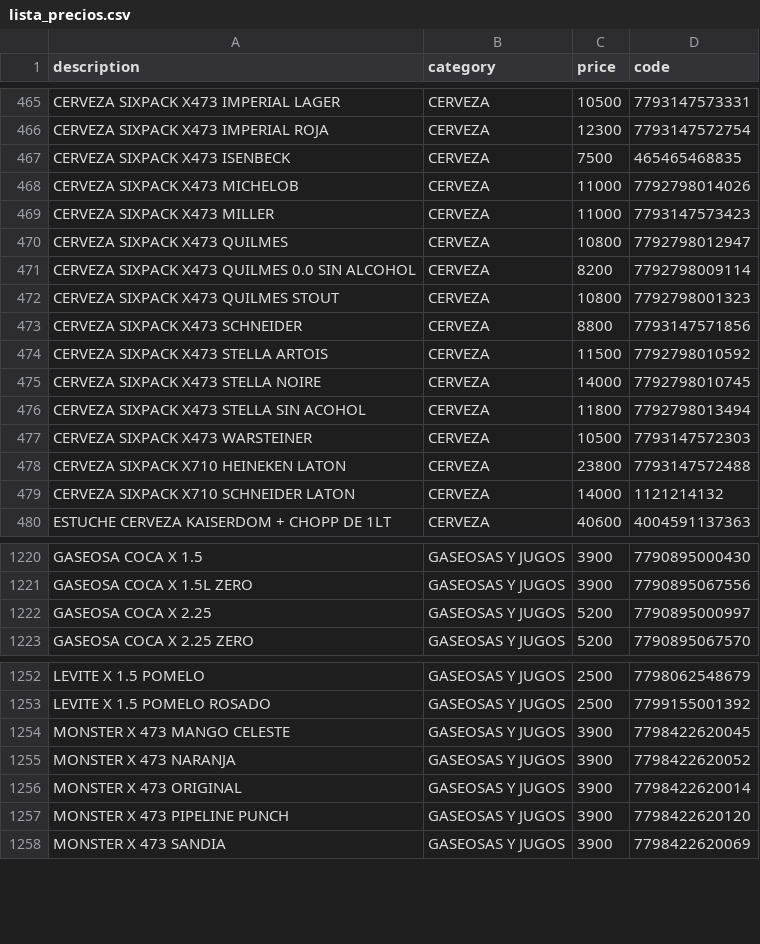
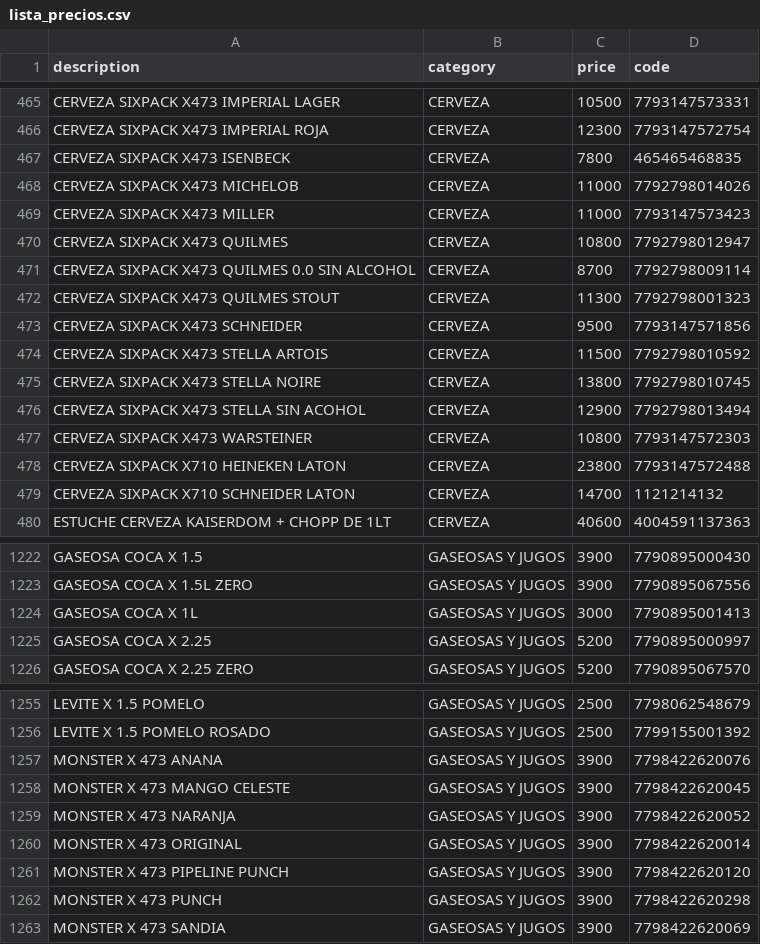
Before and after one commit to Daniel-Leguizamon/lista-precios-montes, a CSV file: lista_precios.csv, drawn as a sheet; only a part is shown, gaps mark what is left out; the diff covers the shown part only.

```diff
--- a/lista_precios.csv
+++ b/lista_precios.csv
@@ -466,3 +466,3 @@ CERVEZA SIXPACK X473 IMPERIAL LAGER;CERVEZA;10500;7793147573331
 CERVEZA SIXPACK X473 IMPERIAL ROJA;CERVEZA;12300;7793147572754
-CERVEZA SIXPACK X473 ISENBECK;CERVEZA;7500;465465468835
+CERVEZA SIXPACK X473 ISENBECK;CERVEZA;7800;465465468835
 CERVEZA SIXPACK X473 MICHELOB;CERVEZA;11000;7792798014026
@@ -470,11 +470,11 @@ CERVEZA SIXPACK X473 MILLER;CERVEZA;11000;7793147573423
 CERVEZA SIXPACK X473 QUILMES;CERVEZA;10800;7792798012947
-CERVEZA SIXPACK X473 QUILMES 0.0 SIN ALCOHOL;CERVEZA;8200;7792798009114
-CERVEZA SIXPACK X473 QUILMES STOUT;CERVEZA;10800;7792798001323
-CERVEZA SIXPACK X473 SCHNEIDER;CERVEZA;8800;7793147571856
+CERVEZA SIXPACK X473 QUILMES 0.0 SIN ALCOHOL;CERVEZA;8700;7792798009114
+CERVEZA SIXPACK X473 QUILMES STOUT;CERVEZA;11300;7792798001323
+CERVEZA SIXPACK X473 SCHNEIDER;CERVEZA;9500;7793147571856
 CERVEZA SIXPACK X473 STELLA ARTOIS;CERVEZA;11500;7792798010592
-CERVEZA SIXPACK X473 STELLA NOIRE;CERVEZA;14000;7792798010745
-CERVEZA SIXPACK X473 STELLA SIN ACOHOL;CERVEZA;11800;7792798013494
-CERVEZA SIXPACK X473 WARSTEINER;CERVEZA;10500;7793147572303
+CERVEZA SIXPACK X473 STELLA NOIRE;CERVEZA;13800;7792798010745
+CERVEZA SIXPACK X473 STELLA SIN ACOHOL;CERVEZA;12900;7792798013494
+CERVEZA SIXPACK X473 WARSTEINER;CERVEZA;10800;7793147572303
 CERVEZA SIXPACK X710 HEINEKEN LATON;CERVEZA;23800;7793147572488
-CERVEZA SIXPACK X710 SCHNEIDER LATON;CERVEZA;14000;1121214132
+CERVEZA SIXPACK X710 SCHNEIDER LATON;CERVEZA;14700;1121214132
 ESTUCHE CERVEZA KAISERDOM + CHOPP DE 1LT;CERVEZA;40600;4004591137363
@@ -1221,2 +1223,3 @@ GASEOSA COCA X 1.5;GASEOSAS Y JUGOS;3900;7790895000430
 GASEOSA COCA X 1.5L ZERO;GASEOSAS Y JUGOS;3900;7790895067556
+GASEOSA COCA X 1L;GASEOSAS Y JUGOS;3000;7790895001413
 GASEOSA COCA X 2.25;GASEOSAS Y JUGOS;5200;7790895000997
@@ -1253,2 +1256,3 @@ LEVITE X 1.5 POMELO;GASEOSAS Y JUGOS;2500;7798062548679
 LEVITE X 1.5 POMELO ROSADO;GASEOSAS Y JUGOS;2500;7799155001392
+MONSTER X 473 ANANA;GASEOSAS Y JUGOS;3900;7798422620076
 MONSTER X 473 MANGO CELESTE;GASEOSAS Y JUGOS;3900;7798422620045
@@ -1257,2 +1261,3 @@ MONSTER X 473 ORIGINAL;GASEOSAS Y JUGOS;3900;7798422620014
 MONSTER X 473 PIPELINE PUNCH;GASEOSAS Y JUGOS;3900;7798422620120
+MONSTER X 473 PUNCH;GASEOSAS Y JUGOS;3900;7798422620298
 MONSTER X 473 SANDIA;GASEOSAS Y JUGOS;3900;7798422620069
```
Also changed, not shown: 4 added rows, 3 removed rows and 115 edited cells elsewhere in this file.
